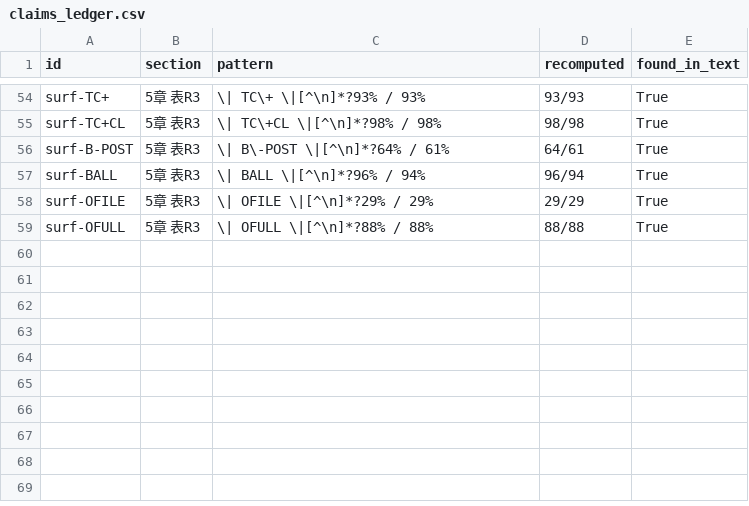
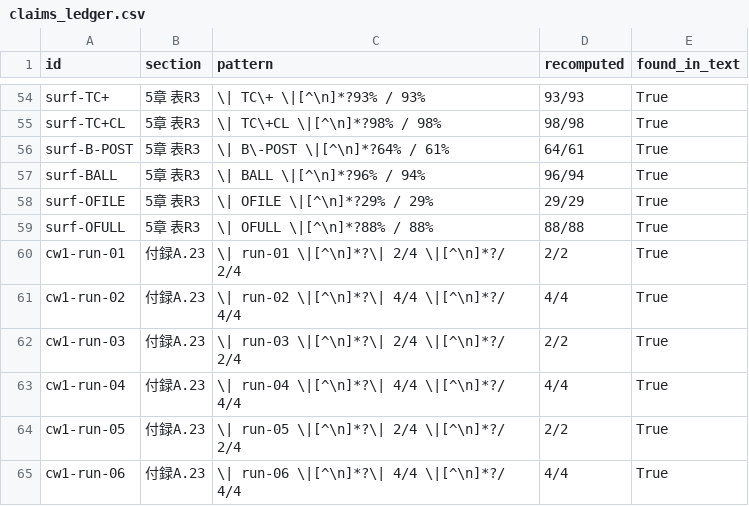
Before and after one commit to dahatake/GenerativeAI-Prompt-Sample-Japanese, a CSV file: work/experiments/data/claims_ledger.csv, drawn as a sheet; only a part is shown, gaps mark what is left out.

```diff
--- a/work/experiments/data/claims_ledger.csv
+++ b/work/experiments/data/claims_ledger.csv
@@ -70 +70,7 @@ surf-OFILE,5章 表R3,\| OFILE \|[^\n]*?29% / 29%,29/29,True
 surf-OFULL,5章 表R3,\| OFULL \|[^\n]*?88% / 88%,88/88,True
+cw1-run-01,付録A.23,\| run-01 \|[^\n]*?\| 2/4 \|[^\n]*?/ 2/4,2/2,True
+cw1-run-02,付録A.23,\| run-02 \|[^\n]*?\| 4/4 \|[^\n]*?/ 4/4,4/4,True
+cw1-run-03,付録A.23,\| run-03 \|[^\n]*?\| 2/4 \|[^\n]*?/ 2/4,2/2,True
+cw1-run-04,付録A.23,\| run-04 \|[^\n]*?\| 4/4 \|[^\n]*?/ 4/4,4/4,True
+cw1-run-05,付録A.23,\| run-05 \|[^\n]*?\| 2/4 \|[^\n]*?/ 2/4,2/2,True
+cw1-run-06,付録A.23,\| run-06 \|[^\n]*?\| 4/4 \|[^\n]*?/ 4/4,4/4,True
```
Also changed, not shown: 38 other files.
